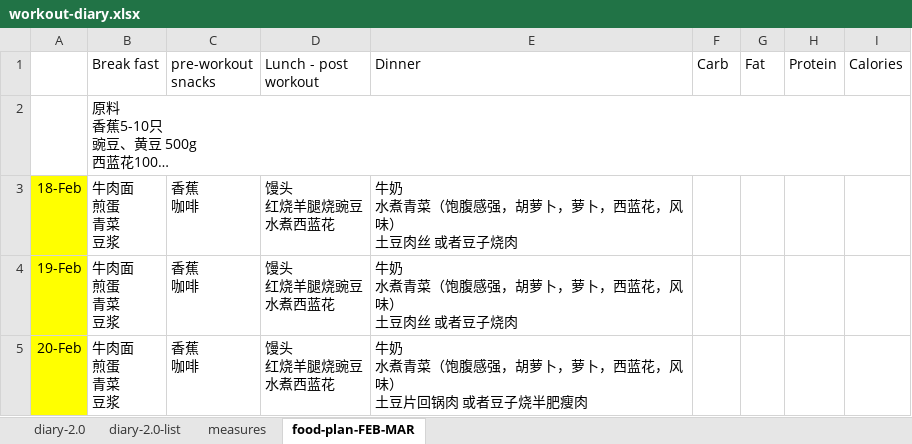
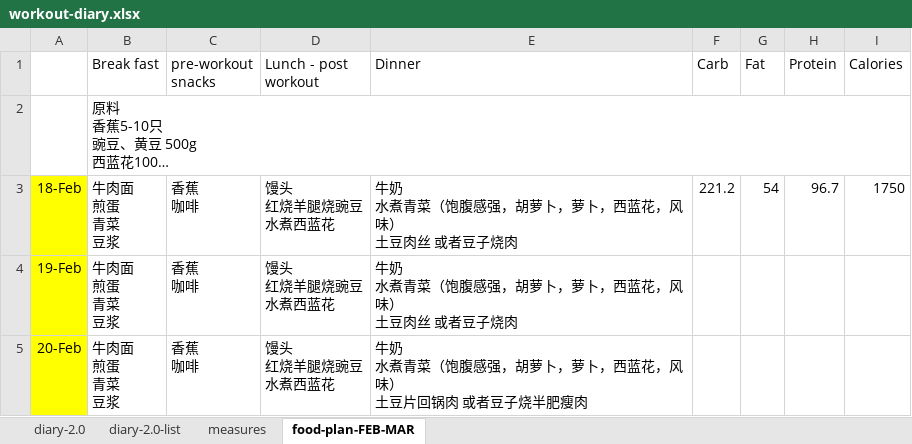
Before and after one commit to YudingZhou/document-2019, an Excel workbook: workout-diary.xlsx, sheet food-plan-FEB-MAR, drawn as a sheet; only a part is shown; long unchanged cells end in …; values as stored, in another font and other column widths than the file's, no borders; the diff names each change by its address in the sheet, - before the commit and + after, or states it on an @@ line.

```diff
--- a/workout-diary.xlsx (sheet food-plan-FEB-MAR)
+++ b/workout-diary.xlsx (sheet food-plan-FEB-MAR)
-F3 (Carb): (empty)
+F3 (Carb): 221.2
-G3 (Fat): (empty)
+G3 (Fat): 54
-H3 (Protein): (empty)
+H3 (Protein): 96.7
-I3 (Calories): (empty)
+I3 (Calories): 1750
```
Also changed, not shown: sheet diary-2.0, sheet diary-2.0-list, hidden cells, 3 other files.
